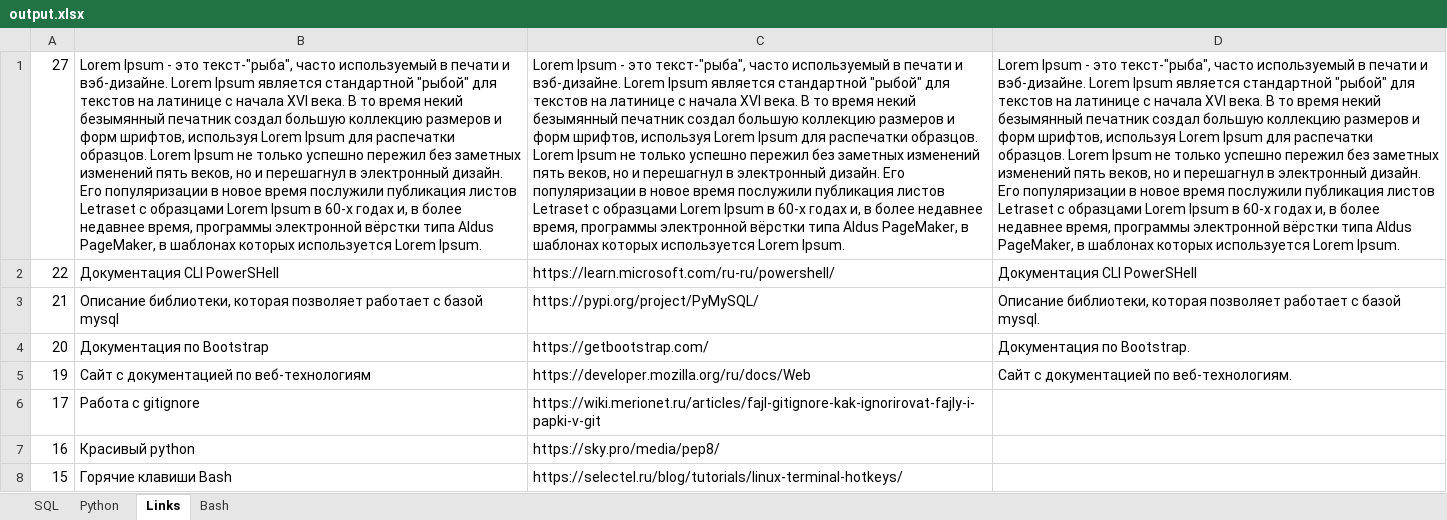
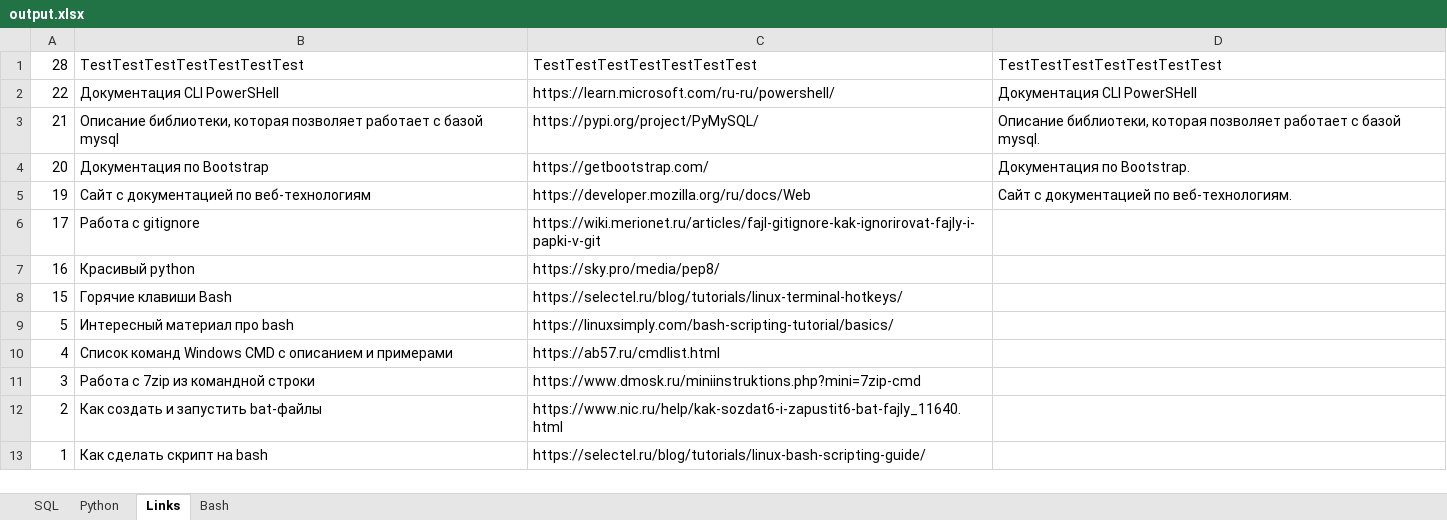
Before and after one commit to savinsyu/flask-project-full, an Excel workbook: xlsx_export/output.xlsx, sheet Links, drawn as a sheet; only a part is shown; the shorter side is filled out with more unchanged rows; values as stored, in another font and other column widths than the file's, no borders; removed rows and columns are numbered as before the commit, all else as after; the diff names each change by its address in the sheet, - before the commit and + after, or states it on an @@ line.

```diff
--- a/xlsx_export/output.xlsx (sheet Links)
+++ b/xlsx_export/output.xlsx (sheet Links)
-row 1: 27 | Lorem Ipsum - это текст-"рыба", часто используемый в печати и вэб-дизайне. Lorem Ipsum является стандартной "рыбой" для текстов на латинице с начала XVI века. В то время некий безымянный печатник создал большую коллекцию размеров и форм шрифтов, используя Lorem Ipsum для распечатки образцов. Lorem Ipsum не только успешно пережил без заметных изменений пять веков, но и перешагнул в электронный дизайн. Его популяризации в новое время послужили публикация листов Letraset с образцами Lorem Ipsum в 60-х годах и, в более недавнее время, программы электронной вёрстки типа Aldus PageMaker, в шаблонах которых используется Lorem Ipsum. | Lorem Ipsum - это текст-"рыба", часто используемый в печати и вэб-дизайне. Lorem Ipsum является стандартной "рыбой" для текстов на латинице с начала XVI века. В то время некий безымянный печатник создал большую коллекцию размеров и форм шрифтов, используя Lorem Ipsum для распечатки образцов. Lorem Ipsum не только успешно пережил без заметных изменений пять веков, но и перешагнул в электронный дизайн. Его популяризации в новое время послужили публикация листов Letraset с образцами Lorem Ipsum в 60-х годах и, в более недавнее время, программы электронной вёрстки типа Aldus PageMaker, в шаблонах которых используется Lorem Ipsum. | Lorem Ipsum - это текст-"рыба", часто используемый в печати и вэб-дизайне. Lorem Ipsum является стандартной "рыбой" для текстов на латинице с начала XVI века. В то время некий безымянный печатник создал большую коллекцию размеров и форм шрифтов, используя Lorem Ipsum для распечатки образцов. Lorem Ipsum не только успешно пережил без заметных изменений пять веков, но и перешагнул в электронный дизайн. Его популяризации в новое время послужили публикация листов Letraset с образцами Lorem Ipsum в 60-х годах и, в более недавнее время, программы электронной вёрстки типа Aldus PageMaker, в шаблонах которых используется Lorem Ipsum.
+row 1: 28 | TestTestTestTestTestTestTest | TestTestTestTestTestTestTest | TestTestTestTestTestTestTest
```
Also changed, not shown: sheet SQL, sheet Python, 23 other files.
